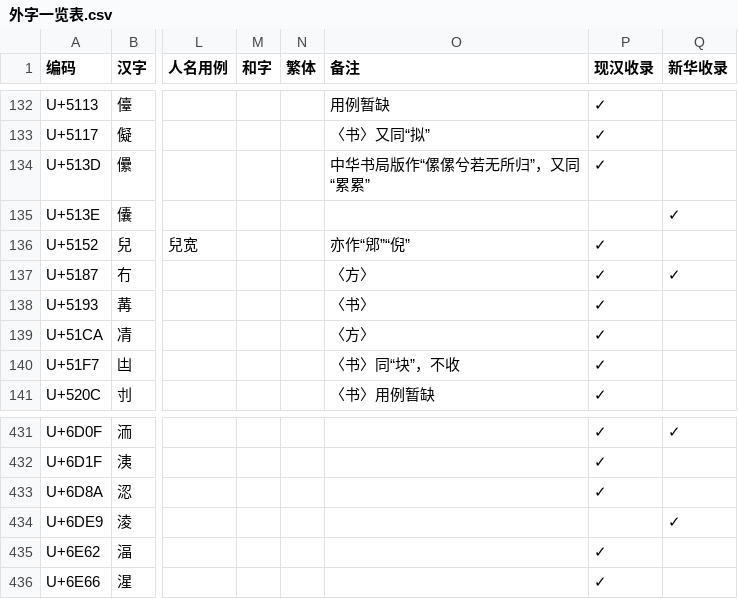
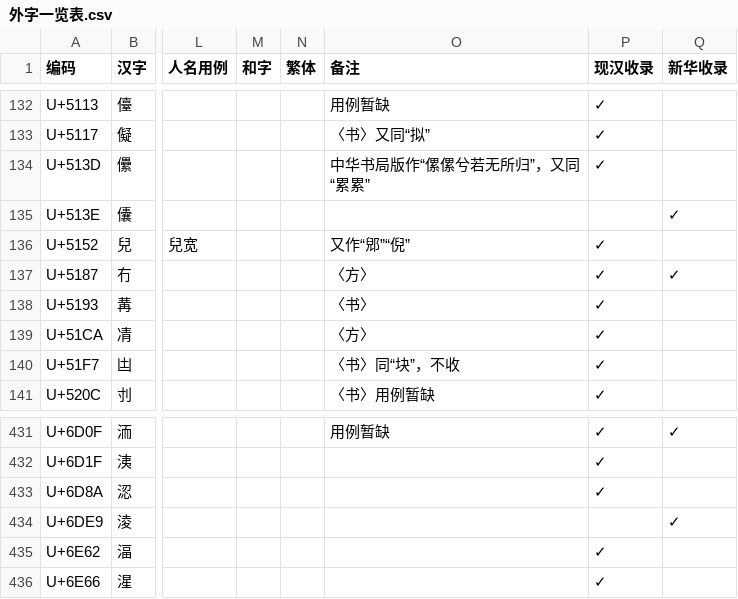
Before and after one commit to Buernia/Waizi, a CSV file: 外字一览表.csv, drawn as a sheet; only a part is shown, gaps mark what is left out; the diff covers the shown part only; the diff names each change by its address in the sheet, - before the commit and + after, or states it on an @@ line.

Commit message:
Update 外字一览表.csv

```diff
--- a/外字一览表.csv
+++ b/外字一览表.csv
-O136 (备注): 亦作“郳”“倪”
+O136 (备注): 又作“郳”“倪”
-O431 (备注): (empty)
+O431 (备注): 用例暂缺
```
Also changed, not shown: 40 edited cells elsewhere in this file.
